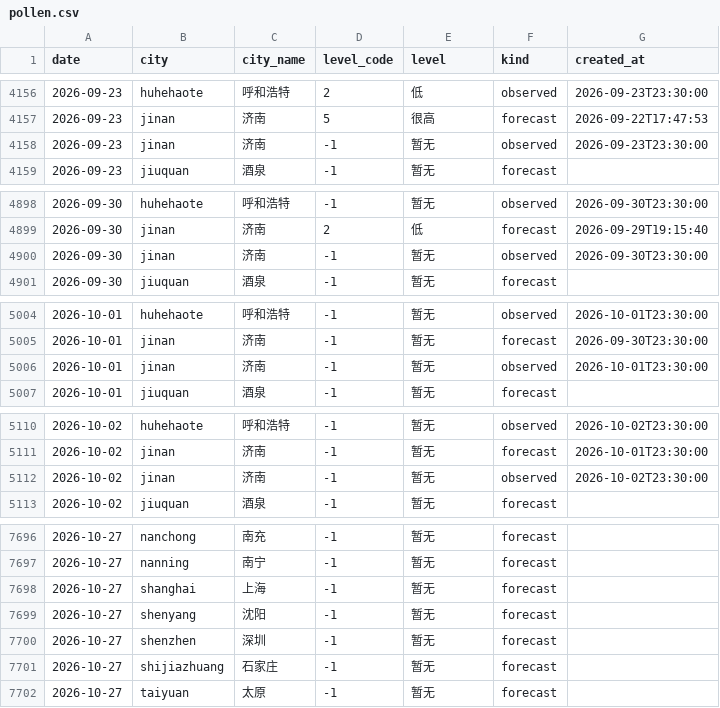
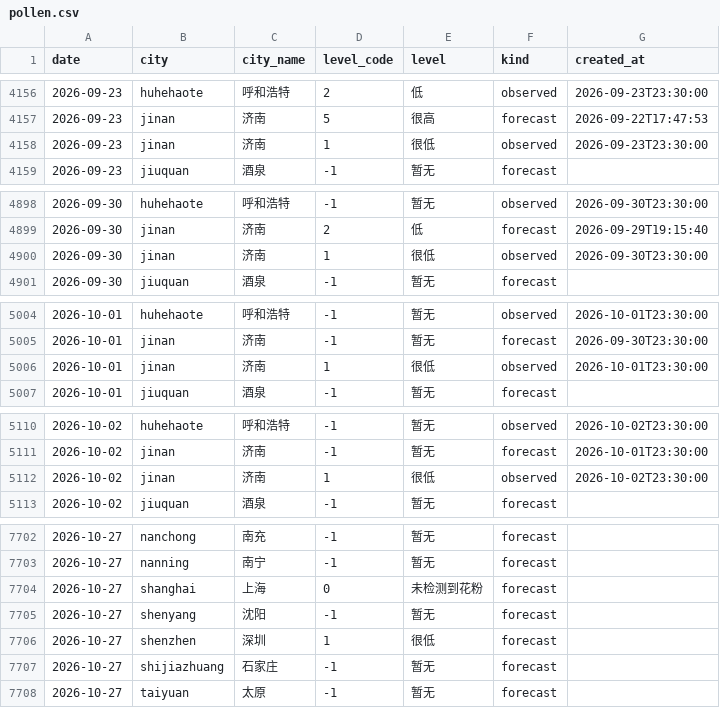
Before and after one commit to myysophia/pollen-sentinel, a CSV file: data/daily/pollen.csv, drawn as a sheet; only a part is shown, gaps mark what is left out; the diff covers the shown part only.

```diff
--- a/data/daily/pollen.csv
+++ b/data/daily/pollen.csv
@@ -4157,3 +4157,3 @@ date,city,city_name,level_code,level,kind,created_at
 2026-09-23,jinan,济南,5,很高,forecast,2026-09-22T17:47:53
-2026-09-23,jinan,济南,-1,暂无,observed,2026-09-23T23:30:00
+2026-09-23,jinan,济南,1,很低,observed,2026-09-23T23:30:00
 2026-09-23,jiuquan,酒泉,-1,暂无,forecast,
@@ -4899,3 +4899,3 @@ date,city,city_name,level_code,level,kind,created_at
 2026-09-30,jinan,济南,2,低,forecast,2026-09-29T19:15:40
-2026-09-30,jinan,济南,-1,暂无,observed,2026-09-30T23:30:00
+2026-09-30,jinan,济南,1,很低,observed,2026-09-30T23:30:00
 2026-09-30,jiuquan,酒泉,-1,暂无,forecast,
@@ -5005,3 +5005,3 @@ date,city,city_name,level_code,level,kind,created_at
 2026-10-01,jinan,济南,-1,暂无,forecast,2026-09-30T23:30:00
-2026-10-01,jinan,济南,-1,暂无,observed,2026-10-01T23:30:00
+2026-10-01,jinan,济南,1,很低,observed,2026-10-01T23:30:00
 2026-10-01,jiuquan,酒泉,-1,暂无,forecast,
@@ -5111,3 +5111,3 @@ date,city,city_name,level_code,level,kind,created_at
 2026-10-02,jinan,济南,-1,暂无,forecast,2026-10-01T23:30:00
-2026-10-02,jinan,济南,-1,暂无,observed,2026-10-02T23:30:00
+2026-10-02,jinan,济南,1,很低,observed,2026-10-02T23:30:00
 2026-10-02,jiuquan,酒泉,-1,暂无,forecast,
@@ -7697,5 +7703,5 @@ date,city,city_name,level_code,level,kind,created_at
 2026-10-27,nanning,南宁,-1,暂无,forecast,
-2026-10-27,shanghai,上海,-1,暂无,forecast,
+2026-10-27,shanghai,上海,0,未检测到花粉,forecast,
 2026-10-27,shenyang,沈阳,-1,暂无,forecast,
-2026-10-27,shenzhen,深圳,-1,暂无,forecast,
+2026-10-27,shenzhen,深圳,1,很低,forecast,
 2026-10-27,shijiazhuang,石家庄,-1,暂无,forecast,
```
Also changed, not shown: 6 added rows and 24 edited cells elsewhere in this file, data/daily/weather.csv, 12 other files.
